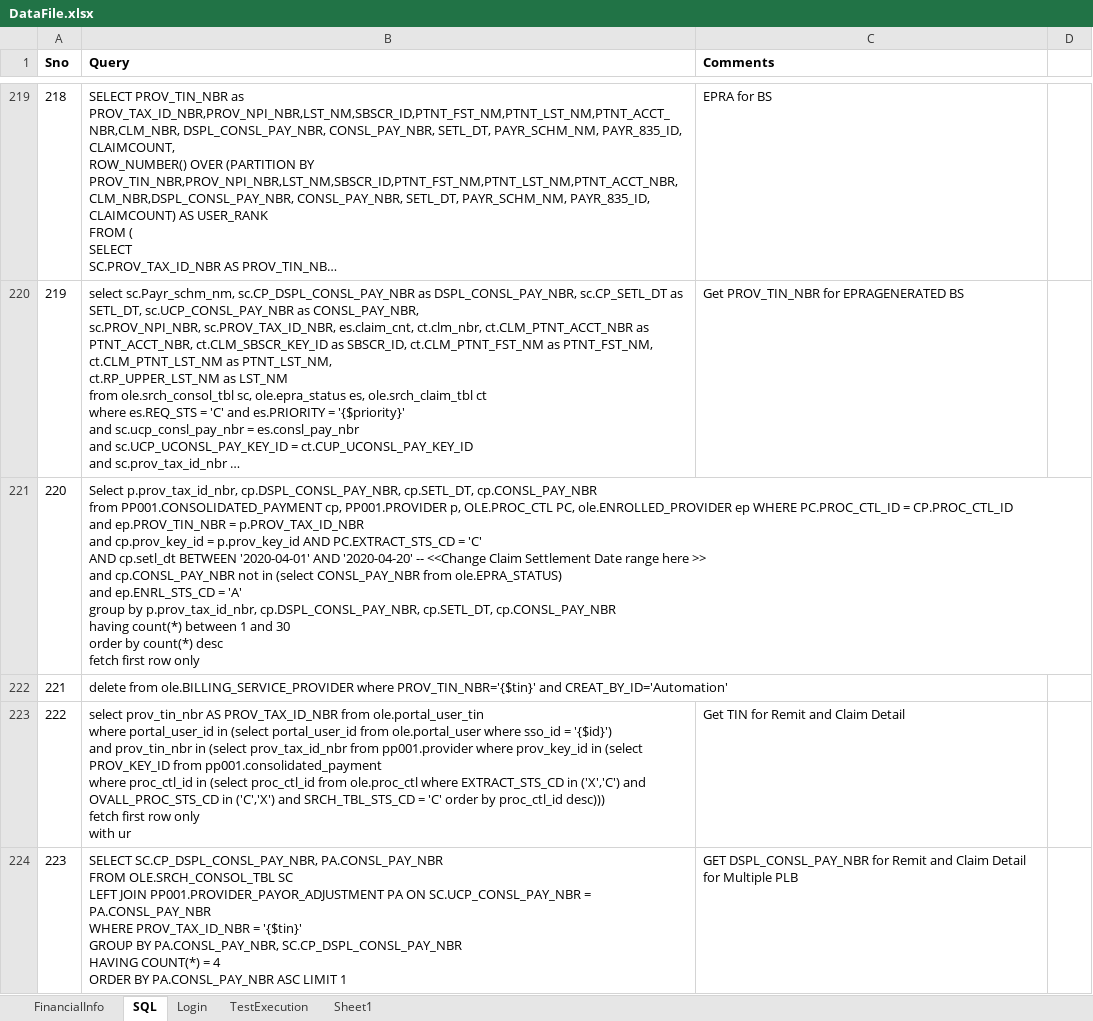
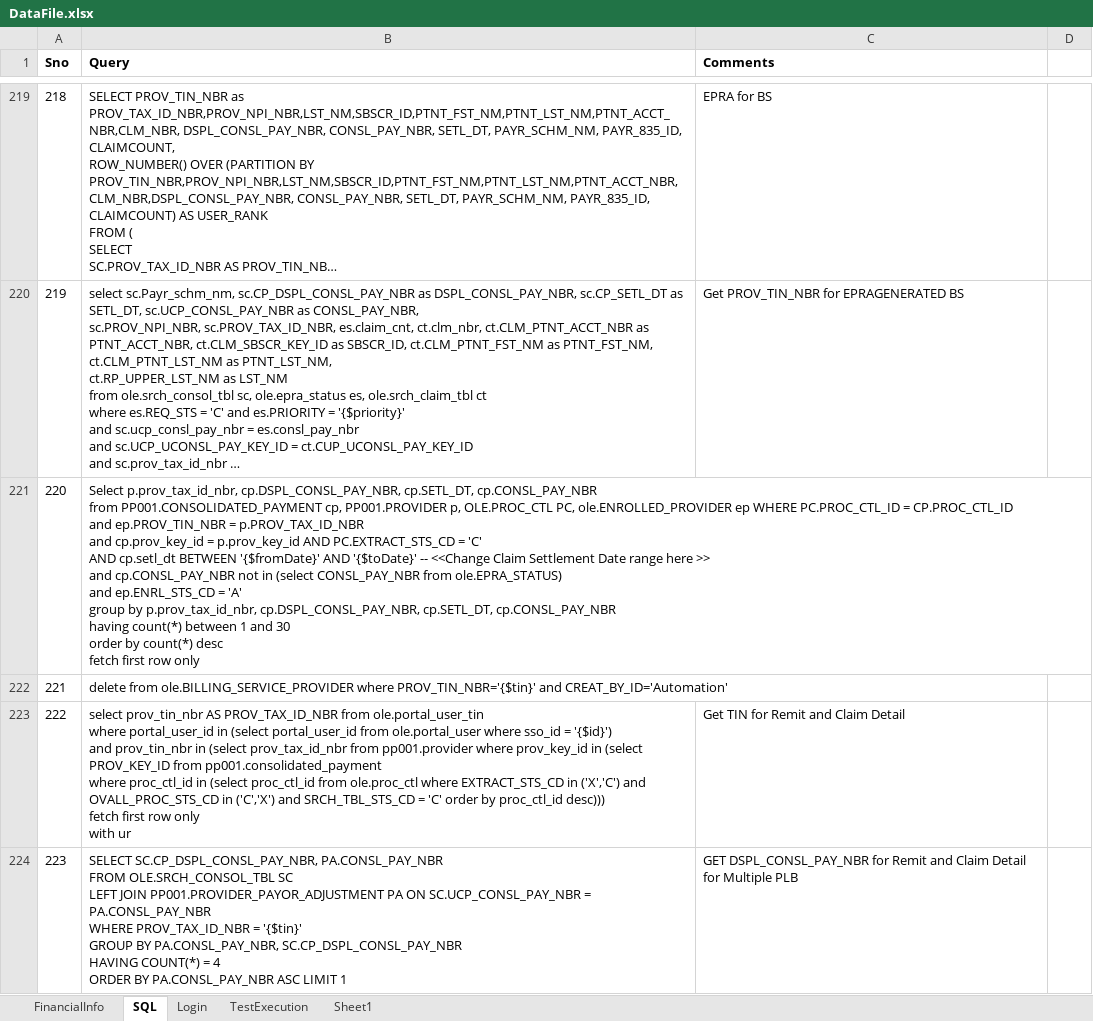
Before and after one commit to yaminichinchinedi/CucumberFramework, an Excel workbook: Online-Portals/UPA/DataFiles/DataFile.xlsx, sheet SQL, drawn as a sheet; only a part is shown, gaps mark what is left out; long unchanged cells end in …; values as stored, in another font and other column widths than the file's, no borders; the diff names each change by its address in the sheet, - before the commit and + after, or states it on an @@ line.

Commit message:
Update DataFile.xlsx

```diff
--- a/Online-Portals/UPA/DataFiles/DataFile.xlsx (sheet SQL)
+++ b/Online-Portals/UPA/DataFiles/DataFile.xlsx (sheet SQL)
-B221 (Query): …cp.setl_dt BETWEEN '2020-04-01' AND '2020-04-20' -- <<Change…
+B221 (Query): …cp.setl_dt BETWEEN '{$fromDate}' AND '{$toDate}' -- <<Change…
```
